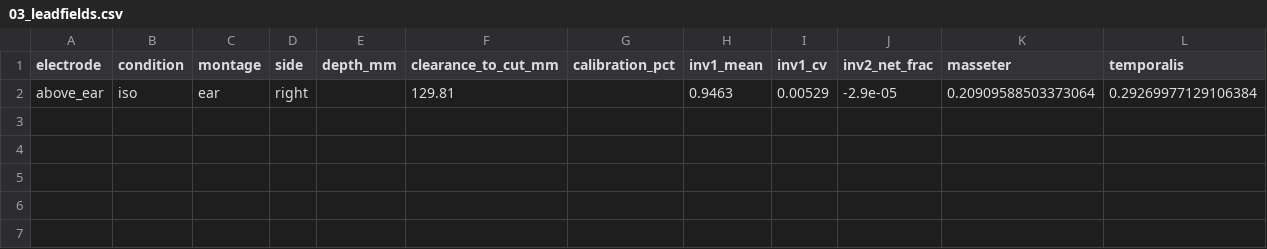
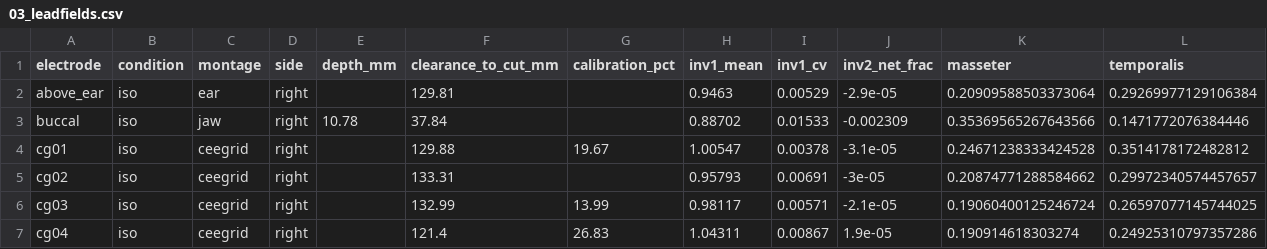
Before and after one commit to Somach-Systems-Inc/ear-emg-forward-model, a CSV file: results/03_leadfields.csv, drawn as a sheet; only a part is shown; rows hold the shown columns only; the diff names each change by its address in the sheet, - before the commit and + after, or states it on an @@ line.

```diff
--- a/results/03_leadfields.csv
+++ b/results/03_leadfields.csv
+row 3: buccal | iso | jaw | right | 10.78 | 37.84 |  | 0.88702 | 0.01533 | -0.002309 | 0.35369565267643566 | 0.1471772076384446
+row 4: cg01 | iso | ceegrid | right |  | 129.88 | 19.67 | 1.00547 | 0.00378 | -3.1e-05 | 0.24671238333424528 | 0.3514178172482812
+row 5: cg02 | iso | ceegrid | right |  | 133.31 |  | 0.95793 | 0.00691 | -3e-05 | 0.20874771288584662 | 0.29972340574457657
+row 6: cg03 | iso | ceegrid | right |  | 132.99 | 13.99 | 0.98117 | 0.00571 | -2.1e-05 | 0.19060400125246724 | 0.26597077145744025
+row 7: cg04 | iso | ceegrid | right |  | 121.4 | 26.83 | 1.04311 | 0.00867 | 1.9e-05 | 0.190914618303274 | 0.24925310797357286
```
Also changed, not shown: 27 other files.
